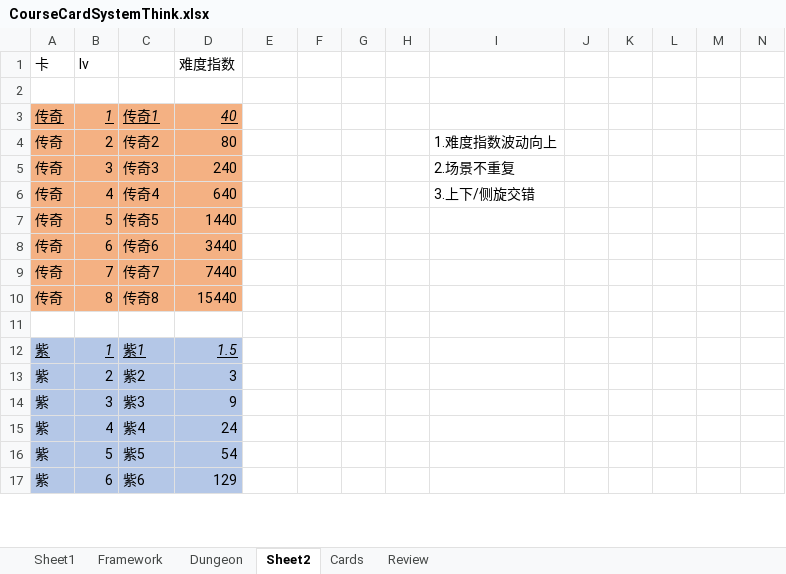
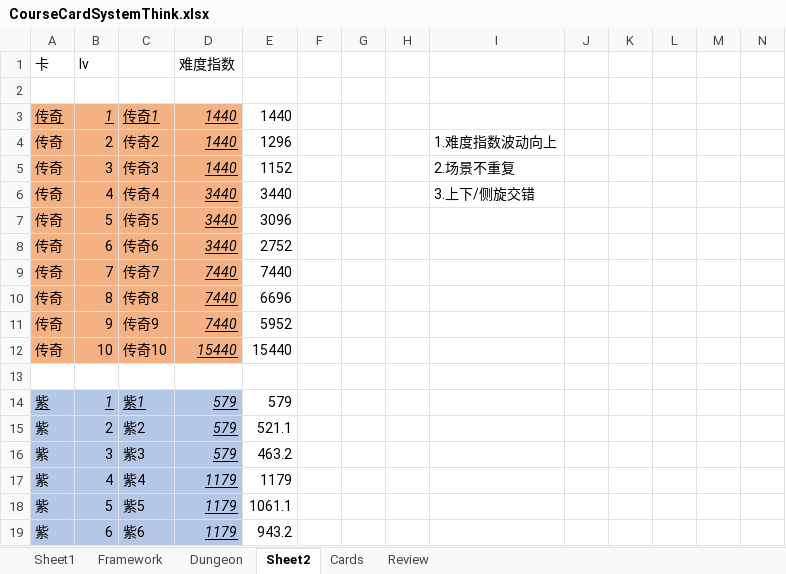
Before and after one commit to IntelHeartPrime/Gamedev_Tools, an Excel workbook: CourseCardSystem/CourseCardFramework/CourseCardSystemThink.xlsx, sheet Sheet2, drawn as a sheet; only a part is shown; values as stored, in another font and other column widths than the file's, no borders; addresses are those after the commit; rows hold the shown columns only; the diff covers the shown part only; the diff names each change by its address in the sheet, - before the commit and + after, or states it on an @@ line.

```diff
--- a/CourseCardSystem/CourseCardFramework/CourseCardSystemThink.xlsx (sheet Sheet2)
+++ b/CourseCardSystem/CourseCardFramework/CourseCardSystemThink.xlsx (sheet Sheet2)
-D3 (难度指数): 40
+D3 (难度指数): 1440
-E3: (empty)
+E3: 1440
-D4 (难度指数): 80
+D4 (难度指数): 1440
@@ D4:D10 italic: off → on, underline: off → on @@
-E4: (empty)
+E4: 1296
-D5 (难度指数): 240
+D5 (难度指数): 1440
-E5: (empty)
+E5: 1152
-D6 (难度指数): 640
+D6 (难度指数): 3440
-E6: (empty)
+E6: 3440
-D7 (难度指数): 1440
+D7 (难度指数): 3440
-E7: (empty)
+E7: 3096
-E8: (empty)
+E8: 2752
-E9: (empty)
+E9: 7440
-D10 (难度指数): 15440
+D10 (难度指数): 7440
-E10: (empty)
+E10: 6696
+row 11: 传奇 | 9 | 传奇9 | 7440 | 5952
+row 12: 传奇 | 10 | 传奇10 | 15440 | 15440
-D14 (难度指数): 1.5
+D14 (难度指数): 579
-E14: (empty)
+E14: 579
-D15 (难度指数): 3
+D15 (难度指数): 579
@@ D15:D19 italic: off → on, underline: off → on @@
-E15: (empty)
+E15: 521.1
-D16 (难度指数): 9
+D16 (难度指数): 579
-E16: (empty)
+E16: 463.2
-D17 (难度指数): 24
+D17 (难度指数): 1179
-E17: (empty)
+E17: 1179
-D18 (难度指数): 54
+D18 (难度指数): 1179
-E18: (empty)
+E18: 1061.1
-D19 (难度指数): 129
+D19 (难度指数): 1179
-E19: (empty)
+E19: 943.2
```
Also changed, not shown: 10 added rows, 12 removed rows, 92 edited cells and cell formats elsewhere in this sheet, sheet Dungeon, formulas that keep their value, charts or pictures, 2 other files.
